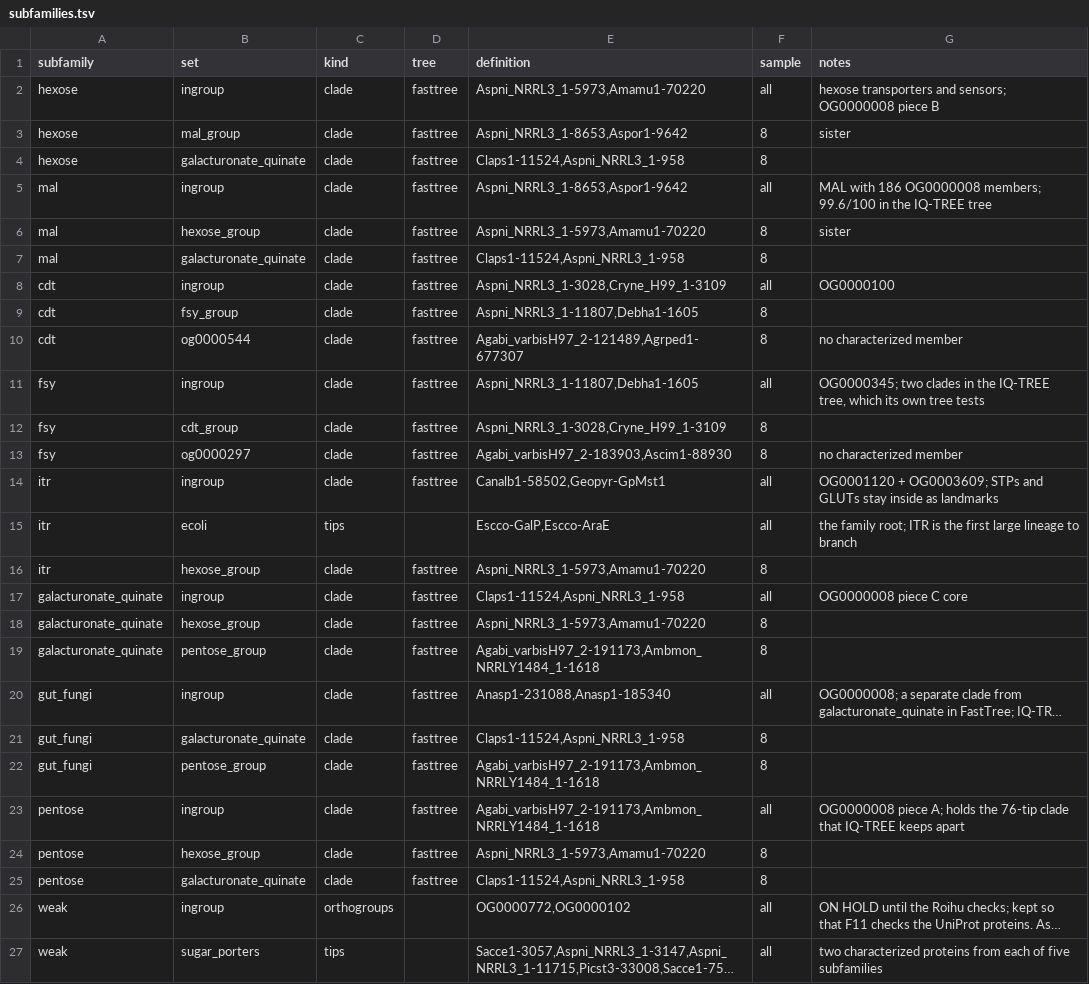
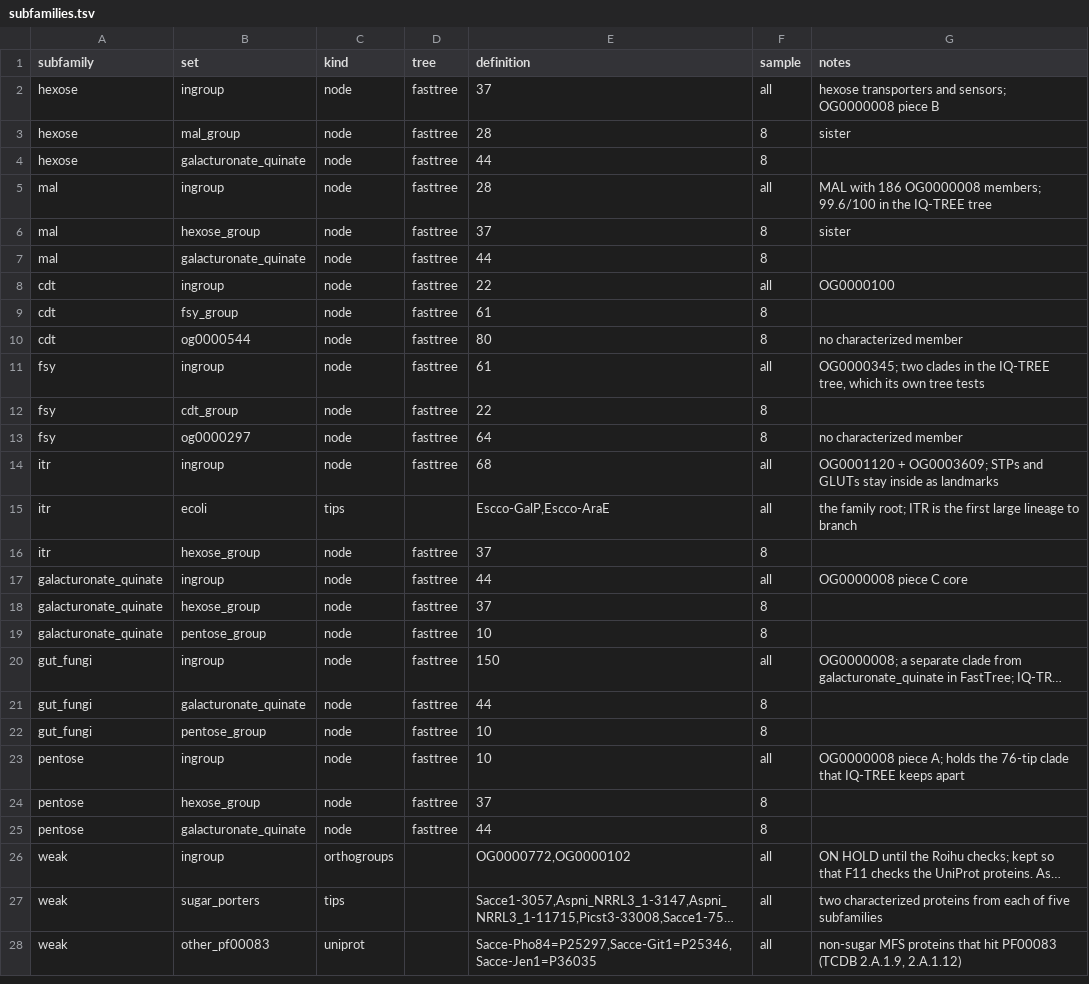
Before and after one commit to vimagora/phylogenetics_project, a TSV file: families/sugar_transporters/subfamilies.tsv, drawn as a sheet; only a part is shown; the shorter side is filled out with more unchanged rows; long unchanged cells end in …; the diff names each change by its address in the sheet, - before the commit and + after, or states it on an @@ line.

```diff
--- a/families/sugar_transporters/subfamilies.tsv
+++ b/families/sugar_transporters/subfamilies.tsv
-C2:C14 (kind): clade
+C2:C14 (kind): node
-E2 (definition): Aspni_NRRL3_1-5973,Amamu1-70220
+E2 (definition): 37
-E3 (definition): Aspni_NRRL3_1-8653,Aspor1-9642
+E3 (definition): 28
-E4 (definition): Claps1-11524,Aspni_NRRL3_1-958
+E4 (definition): 44
-E5 (definition): Aspni_NRRL3_1-8653,Aspor1-9642
+E5 (definition): 28
-E6 (definition): Aspni_NRRL3_1-5973,Amamu1-70220
+E6 (definition): 37
-E7 (definition): Claps1-11524,Aspni_NRRL3_1-958
+E7 (definition): 44
-E8 (definition): Aspni_NRRL3_1-3028,Cryne_H99_1-3109
+E8 (definition): 22
-E9 (definition): Aspni_NRRL3_1-11807,Debha1-1605
+E9 (definition): 61
-E10 (definition): Agabi_varbisH97_2-121489,Agrped1-677307
+E10 (definition): 80
-E11 (definition): Aspni_NRRL3_1-11807,Debha1-1605
+E11 (definition): 61
-E12 (definition): Aspni_NRRL3_1-3028,Cryne_H99_1-3109
+E12 (definition): 22
-E13 (definition): Agabi_varbisH97_2-183903,Ascim1-88930
+E13 (definition): 64
-E14 (definition): Canalb1-58502,Geopyr-GpMst1
+E14 (definition): 68
-C16:C25 (kind): clade
+C16:C25 (kind): node
-E16 (definition): Aspni_NRRL3_1-5973,Amamu1-70220
+E16 (definition): 37
-E17 (definition): Claps1-11524,Aspni_NRRL3_1-958
+E17 (definition): 44
-E18 (definition): Aspni_NRRL3_1-5973,Amamu1-70220
+E18 (definition): 37
-E19 (definition): Agabi_varbisH97_2-191173,Ambmon_NRRLY1484_1-1618
+E19 (definition): 10
-E20 (definition): Anasp1-231088,Anasp1-185340
+E20 (definition): 150
-E21 (definition): Claps1-11524,Aspni_NRRL3_1-958
+E21 (definition): 44
-E22:E23 (definition): Agabi_varbisH97_2-191173,Ambmon_NRRLY1484_1-1618
+E22:E23 (definition): 10
-E24 (definition): Aspni_NRRL3_1-5973,Amamu1-70220
+E24 (definition): 37
-E25 (definition): Claps1-11524,Aspni_NRRL3_1-958
+E25 (definition): 44
```
Also changed, not shown: 7 other files.
